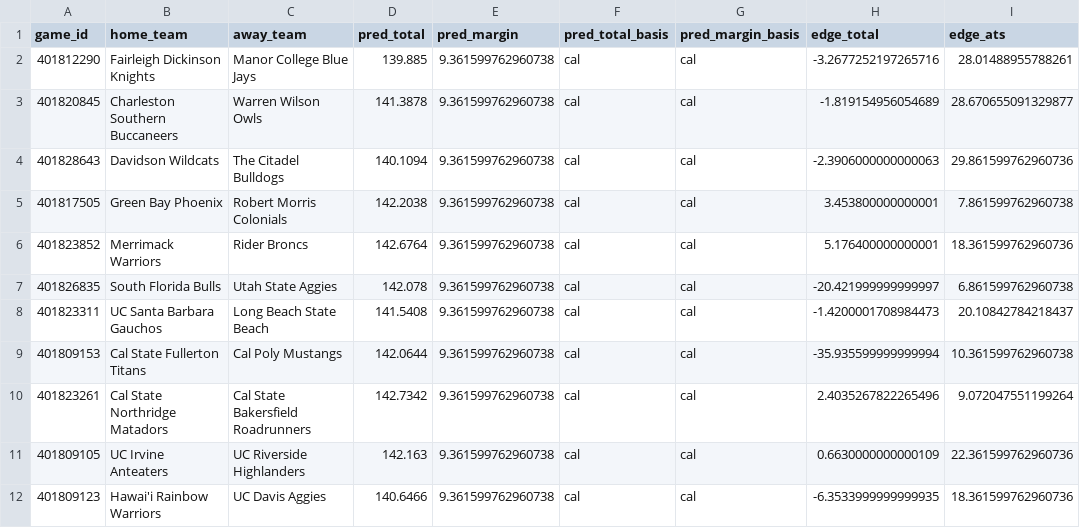
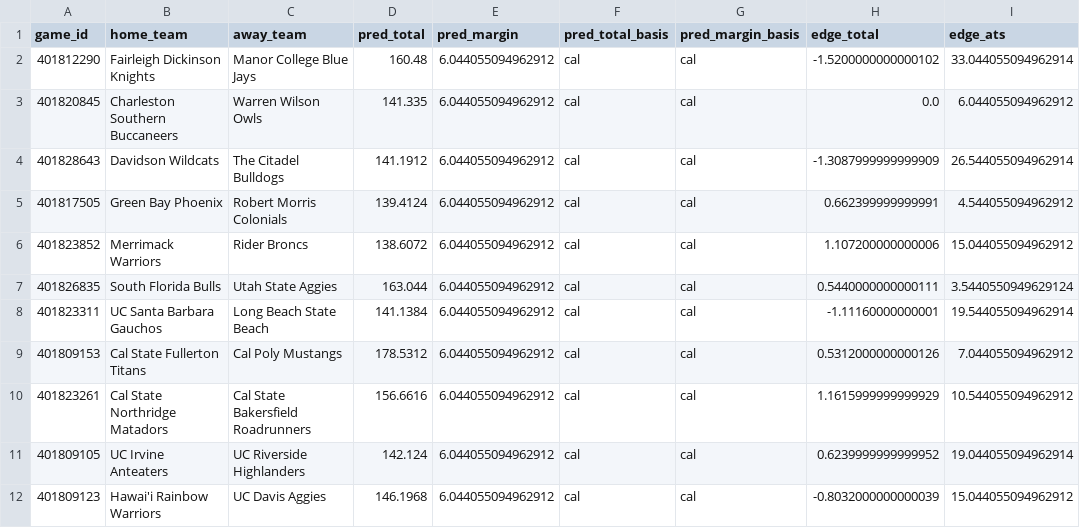
Before and after one commit to mostgood1/NCAAB, a CSV file: outputs/predictions_display_2025-12-04.csv, drawn as a sheet; only a part is shown; the diff names each change by its address in the sheet, - before the commit and + after, or states it on an @@ line.

```diff
--- a/outputs/predictions_display_2025-12-04.csv
+++ b/outputs/predictions_display_2025-12-04.csv
-D2 (pred_total): 139.885
+D2 (pred_total): 160.48
-E2:E12 (pred_margin): 9.361599762960738
+E2:E12 (pred_margin): 6.044055094962912
-H2 (edge_total): -3.2677252197265716
+H2 (edge_total): -1.5200000000000102
-I2 (edge_ats): 28.01488955788261
+I2 (edge_ats): 33.044055094962914
-D3 (pred_total): 141.3878
+D3 (pred_total): 141.335
-H3 (edge_total): -1.819154956054689
+H3 (edge_total): 0.0
-I3 (edge_ats): 28.670655091329877
+I3 (edge_ats): 6.044055094962912
-D4 (pred_total): 140.1094
+D4 (pred_total): 141.1912
-H4 (edge_total): -2.3906000000000063
+H4 (edge_total): -1.3087999999999909
-I4 (edge_ats): 29.861599762960736
+I4 (edge_ats): 26.544055094962914
-D5 (pred_total): 142.2038
+D5 (pred_total): 139.4124
-H5 (edge_total): 3.453800000000001
+H5 (edge_total): 0.662399999999991
-I5 (edge_ats): 7.861599762960738
+I5 (edge_ats): 4.544055094962912
-D6 (pred_total): 142.6764
+D6 (pred_total): 138.6072
-H6 (edge_total): 5.176400000000001
+H6 (edge_total): 1.107200000000006
-I6 (edge_ats): 18.361599762960736
+I6 (edge_ats): 15.044055094962912
-D7 (pred_total): 142.078
+D7 (pred_total): 163.044
-H7 (edge_total): -20.421999999999997
+H7 (edge_total): 0.5440000000000111
-I7 (edge_ats): 6.861599762960738
+I7 (edge_ats): 3.5440550949629124
-D8 (pred_total): 141.5408
+D8 (pred_total): 141.1384
-H8 (edge_total): -1.4200001708984473
+H8 (edge_total): -1.11160000000001
-I8 (edge_ats): 20.10842784218437
+I8 (edge_ats): 19.544055094962914
-D9 (pred_total): 142.0644
+D9 (pred_total): 178.5312
-H9 (edge_total): -35.935599999999994
+H9 (edge_total): 0.5312000000000126
-I9 (edge_ats): 10.361599762960738
+I9 (edge_ats): 7.044055094962912
-D10 (pred_total): 142.7342
+D10 (pred_total): 156.6616
-H10 (edge_total): 2.4035267822265496
+H10 (edge_total): 1.1615999999999929
-I10 (edge_ats): 9.072047551199264
+I10 (edge_ats): 10.544055094962912
-D11 (pred_total): 142.163
+D11 (pred_total): 142.124
-H11 (edge_total): 0.6630000000000109
+H11 (edge_total): 0.6239999999999952
-I11 (edge_ats): 22.361599762960736
+I11 (edge_ats): 19.044055094962914
-D12 (pred_total): 140.6466
+D12 (pred_total): 146.1968
-H12 (edge_total): -6.3533999999999935
+H12 (edge_total): -0.8032000000000039
-I12 (edge_ats): 18.361599762960736
+I12 (edge_ats): 15.044055094962912
```
Also changed, not shown: outputs/predictions_unified_enriched_2025-12-04.csv, 20 other files.
